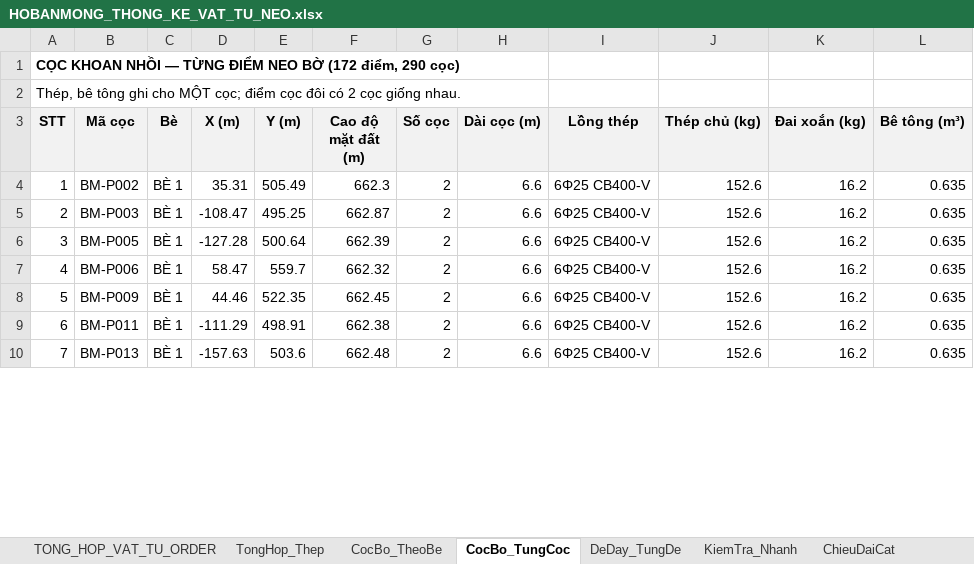
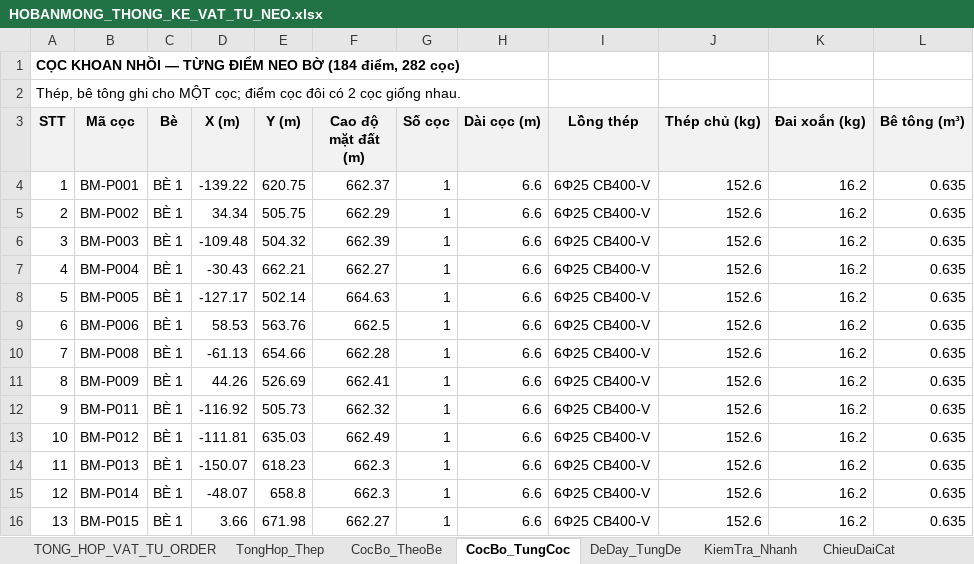
Before and after one commit to MinhNhat108/webneobe, an Excel workbook: public/docs_ban_mong/HOBANMONG_THONG_KE_VAT_TU_NEO.xlsx, sheet CocBo_TungCoc, drawn as a sheet; only a part is shown; values as stored, in another font and other column widths than the file's, no borders; addresses are those after the commit; the diff covers the shown part only; the diff names each change by its address in the sheet, - before the commit and + after, or states it on an @@ line.

```diff
--- a/public/docs_ban_mong/HOBANMONG_THONG_KE_VAT_TU_NEO.xlsx (sheet CocBo_TungCoc)
+++ b/public/docs_ban_mong/HOBANMONG_THONG_KE_VAT_TU_NEO.xlsx (sheet CocBo_TungCoc)
@@ column A (STT) renumbered between rows 1 and 187 @@
+row 4: 1 | BM-P001 | BÈ 1 | -139.22 | 620.75 | 662.37 | 1 | 6.6 | 6Φ25 CB400-V | 152.6 | 16.2 | 0.635
-D5 (X (m)): 35.31
+D5 (X (m)): 34.34
-E5 (Y (m)): 505.49
+E5 (Y (m)): 505.75
-F5 (Cao độ mặt đất (m)): 662.3
+F5 (Cao độ mặt đất (m)): 662.29
-G5:G6 (Số cọc): 2
+G5:G6 (Số cọc): 1
-D6 (X (m)): -108.47
+D6 (X (m)): -109.48
-E6 (Y (m)): 495.25
+E6 (Y (m)): 504.32
-F6 (Cao độ mặt đất (m)): 662.87
+F6 (Cao độ mặt đất (m)): 662.39
+row 7: 4 | BM-P004 | BÈ 1 | -30.43 | 662.21 | 662.27 | 1 | 6.6 | 6Φ25 CB400-V | 152.6 | 16.2 | 0.635
-D8 (X (m)): -127.28
+D8 (X (m)): -127.17
-E8 (Y (m)): 500.64
+E8 (Y (m)): 502.14
-F8 (Cao độ mặt đất (m)): 662.39
+F8 (Cao độ mặt đất (m)): 664.63
-G8:G9 (Số cọc): 2
+G8:G9 (Số cọc): 1
-D9 (X (m)): 58.47
+D9 (X (m)): 58.53
-E9 (Y (m)): 559.7
+E9 (Y (m)): 563.76
-F9 (Cao độ mặt đất (m)): 662.32
+F9 (Cao độ mặt đất (m)): 662.5
+row 10: 7 | BM-P008 | BÈ 1 | -61.13 | 654.66 | 662.28 | 1 | 6.6 | 6Φ25 CB400-V | 152.6 | 16.2 | 0.635
-D11 (X (m)): 44.46
+D11 (X (m)): 44.26
-E11 (Y (m)): 522.35
+E11 (Y (m)): 526.69
-F11 (Cao độ mặt đất (m)): 662.45
+F11 (Cao độ mặt đất (m)): 662.41
-G11:G12 (Số cọc): 2
+G11:G12 (Số cọc): 1
-D12 (X (m)): -111.29
+D12 (X (m)): -116.92
-E12 (Y (m)): 498.91
+E12 (Y (m)): 505.73
-F12 (Cao độ mặt đất (m)): 662.38
+F12 (Cao độ mặt đất (m)): 662.32
+row 13: 10 | BM-P012 | BÈ 1 | -111.81 | 635.03 | 662.49 | 1 | 6.6 | 6Φ25 CB400-V | 152.6 | 16.2 | 0.635
-D14 (X (m)): -157.63
+D14 (X (m)): -150.07
-E14 (Y (m)): 503.6
+E14 (Y (m)): 618.23
-F14 (Cao độ mặt đất (m)): 662.48
+F14 (Cao độ mặt đất (m)): 662.3
-G14 (Số cọc): 2
+G14 (Số cọc): 1
+row 15: 12 | BM-P014 | BÈ 1 | -48.07 | 658.8 | 662.3 | 1 | 6.6 | 6Φ25 CB400-V | 152.6 | 16.2 | 0.635
+row 16: 13 | BM-P015 | BÈ 1 | 3.66 | 671.98 | 662.27 | 1 | 6.6 | 6Φ25 CB400-V | 152.6 | 16.2 | 0.635
```
Also changed, not shown: 37 added rows, 31 removed rows and 538 edited cells elsewhere in this sheet, sheet ChieuDaiCat, sheet DeDay_TungDe, sheet TONG_HOP_VAT_TU_ORDER, sheet KiemTra_DauCoc_De, sheet CocBo_TheoBe, sheet KiemTra_Nhanh, 2 more sheets, charts or pictures, docs/mat-bang-neo-ban-mong/bang_thong_ke_neo_8_be.xlsx, docs/mat-bang-neo-ban-mong/bang_tinh_neo.xlsx, 34 other files.
